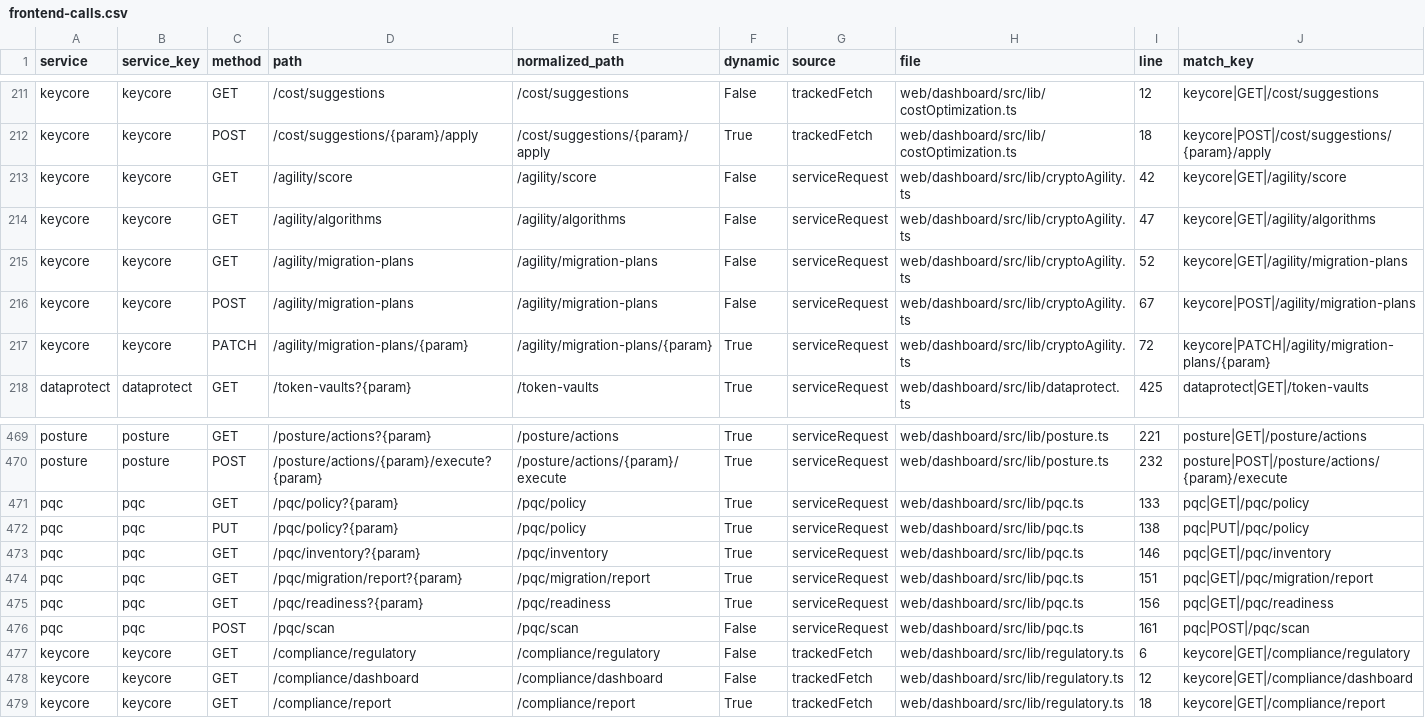
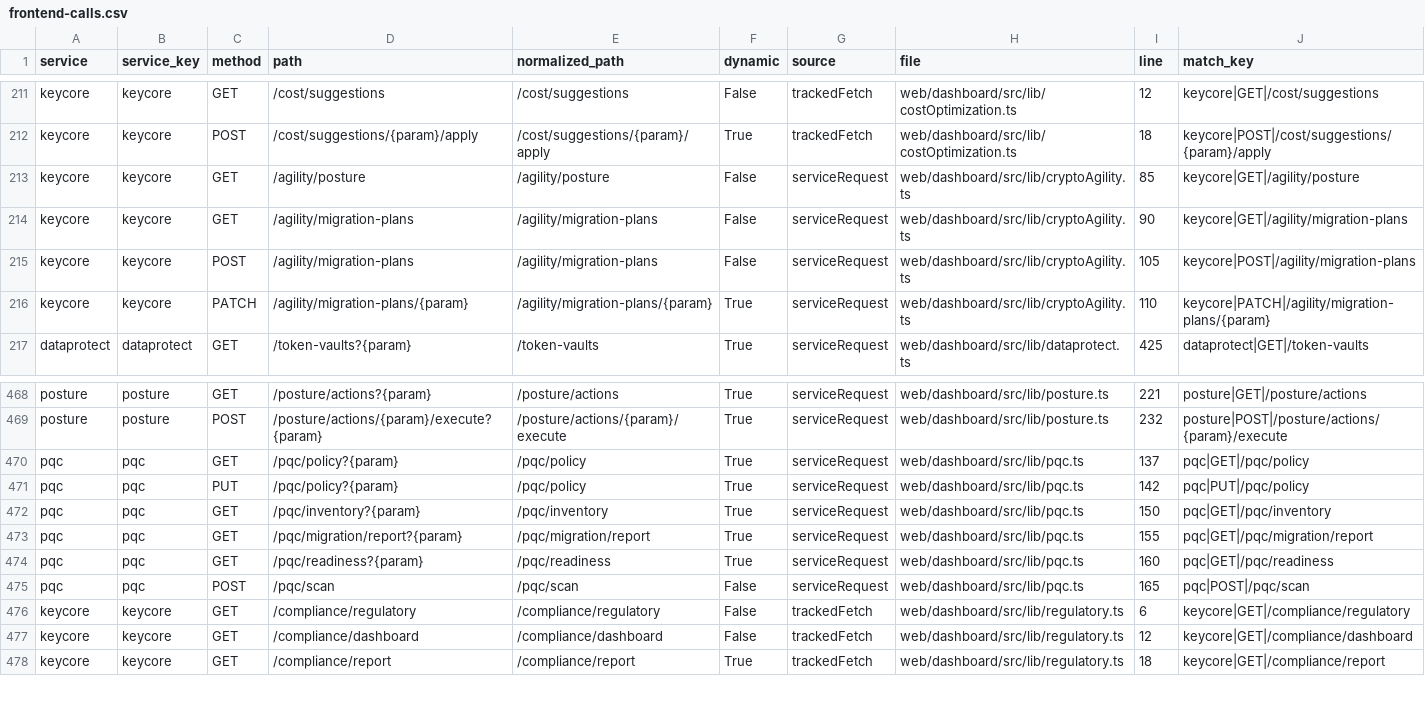
Before and after one commit to nishanttrana/KMSBeta, a CSV file: docs/generated/frontend-calls.csv, drawn as a sheet; only a part is shown, gaps mark what is left out.

```diff
--- a/docs/generated/frontend-calls.csv
+++ b/docs/generated/frontend-calls.csv
@@ -212,7 +212,6 @@ keycore,keycore,GET,/cost/suggestions,/cost/suggestions,False,trackedFetch,web/d
 keycore,keycore,POST,/cost/suggestions/{param}/apply,/cost/suggestions/{param}/apply,True,trackedFetch,web/dashboard/src/lib/costOptimization.ts,18,keycore|POST|/cost/suggestions/{param}/apply
-keycore,keycore,GET,/agility/score,/agility/score,False,serviceRequest,web/dashboard/src/lib/cryptoAgility.ts,42,keycore|GET|/agility/score
-keycore,keycore,GET,/agility/algorithms,/agility/algorithms,False,serviceRequest,web/dashboard/src/lib/cryptoAgility.ts,47,keycore|GET|/agility/algorithms
-keycore,keycore,GET,/agility/migration-plans,/agility/migration-plans,False,serviceRequest,web/dashboard/src/lib/cryptoAgility.ts,52,keycore|GET|/agility/migration-plans
-keycore,keycore,POST,/agility/migration-plans,/agility/migration-plans,False,serviceRequest,web/dashboard/src/lib/cryptoAgility.ts,67,keycore|POST|/agility/migration-plans
-keycore,keycore,PATCH,/agility/migration-plans/{param},/agility/migration-plans/{param},True,serviceRequest,web/dashboard/src/lib/cryptoAgility.ts,72,keycore|PATCH|/agility/migration-plans/{param}
+keycore,keycore,GET,/agility/posture,/agility/posture,False,serviceRequest,web/dashboard/src/lib/cryptoAgility.ts,85,keycore|GET|/agility/posture
+keycore,keycore,GET,/agility/migration-plans,/agility/migration-plans,False,serviceRequest,web/dashboard/src/lib/cryptoAgility.ts,90,keycore|GET|/agility/migration-plans
+keycore,keycore,POST,/agility/migration-plans,/agility/migration-plans,False,serviceRequest,web/dashboard/src/lib/cryptoAgility.ts,105,keycore|POST|/agility/migration-plans
+keycore,keycore,PATCH,/agility/migration-plans/{param},/agility/migration-plans/{param},True,serviceRequest,web/dashboard/src/lib/cryptoAgility.ts,110,keycore|PATCH|/agility/migration-plans/{param}
 dataprotect,dataprotect,GET,/token-vaults?{param},/token-vaults,True,serviceRequest,web/dashboard/src/lib/dataprotect.ts,425,dataprotect|GET|/token-vaults
@@ -470,8 +469,8 @@ posture,posture,GET,/posture/actions?{param},/posture/actions,True,serviceReques
 posture,posture,POST,/posture/actions/{param}/execute?{param},/posture/actions/{param}/execute,True,serviceRequest,web/dashboard/src/lib/posture.ts,232,posture|POST|/posture/actions/{param}/execute
-pqc,pqc,GET,/pqc/policy?{param},/pqc/policy,True,serviceRequest,web/dashboard/src/lib/pqc.ts,133,pqc|GET|/pqc/policy
-pqc,pqc,PUT,/pqc/policy?{param},/pqc/policy,True,serviceRequest,web/dashboard/src/lib/pqc.ts,138,pqc|PUT|/pqc/policy
-pqc,pqc,GET,/pqc/inventory?{param},/pqc/inventory,True,serviceRequest,web/dashboard/src/lib/pqc.ts,146,pqc|GET|/pqc/inventory
-pqc,pqc,GET,/pqc/migration/report?{param},/pqc/migration/report,True,serviceRequest,web/dashboard/src/lib/pqc.ts,151,pqc|GET|/pqc/migration/report
-pqc,pqc,GET,/pqc/readiness?{param},/pqc/readiness,True,serviceRequest,web/dashboard/src/lib/pqc.ts,156,pqc|GET|/pqc/readiness
-pqc,pqc,POST,/pqc/scan,/pqc/scan,False,serviceRequest,web/dashboard/src/lib/pqc.ts,161,pqc|POST|/pqc/scan
+pqc,pqc,GET,/pqc/policy?{param},/pqc/policy,True,serviceRequest,web/dashboard/src/lib/pqc.ts,137,pqc|GET|/pqc/policy
+pqc,pqc,PUT,/pqc/policy?{param},/pqc/policy,True,serviceRequest,web/dashboard/src/lib/pqc.ts,142,pqc|PUT|/pqc/policy
+pqc,pqc,GET,/pqc/inventory?{param},/pqc/inventory,True,serviceRequest,web/dashboard/src/lib/pqc.ts,150,pqc|GET|/pqc/inventory
+pqc,pqc,GET,/pqc/migration/report?{param},/pqc/migration/report,True,serviceRequest,web/dashboard/src/lib/pqc.ts,155,pqc|GET|/pqc/migration/report
+pqc,pqc,GET,/pqc/readiness?{param},/pqc/readiness,True,serviceRequest,web/dashboard/src/lib/pqc.ts,160,pqc|GET|/pqc/readiness
+pqc,pqc,POST,/pqc/scan,/pqc/scan,False,serviceRequest,web/dashboard/src/lib/pqc.ts,165,pqc|POST|/pqc/scan
 keycore,keycore,GET,/compliance/regulatory,/compliance/regulatory,False,trackedFetch,web/dashboard/src/lib/regulatory.ts,6,keycore|GET|/compliance/regulatory
```
Also changed, not shown: docs/generated/backend-routes.csv, docs/generated/request-flows.csv, 39 other files.
